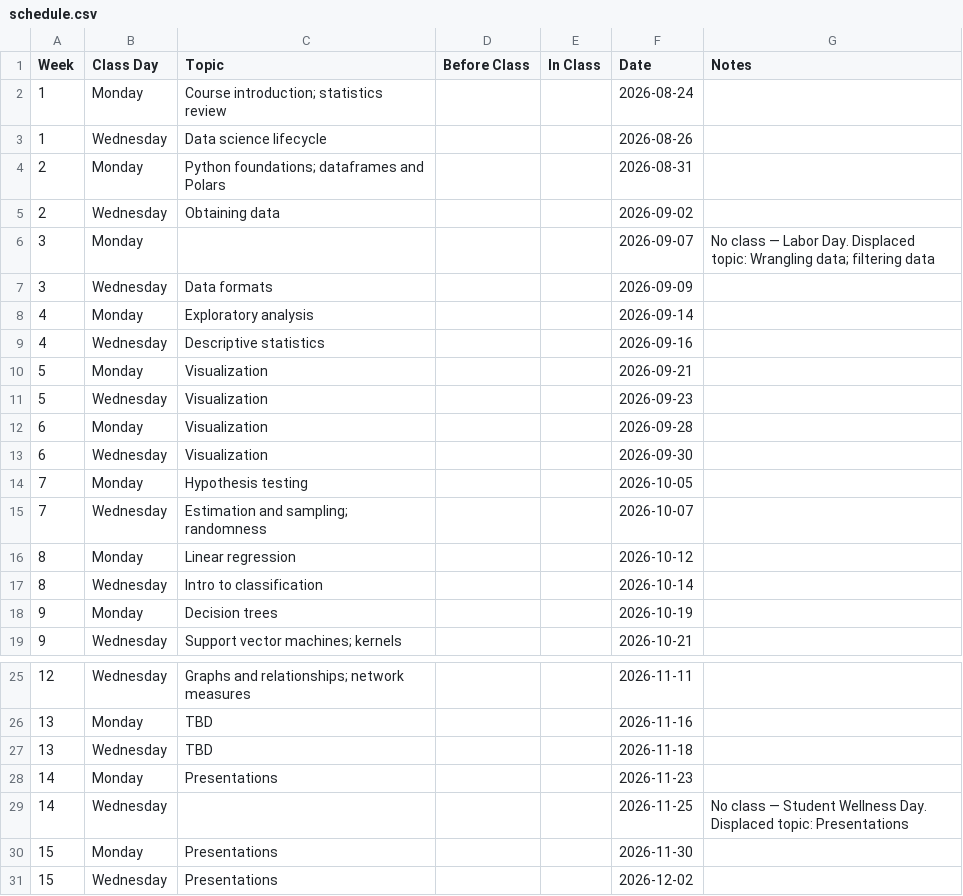
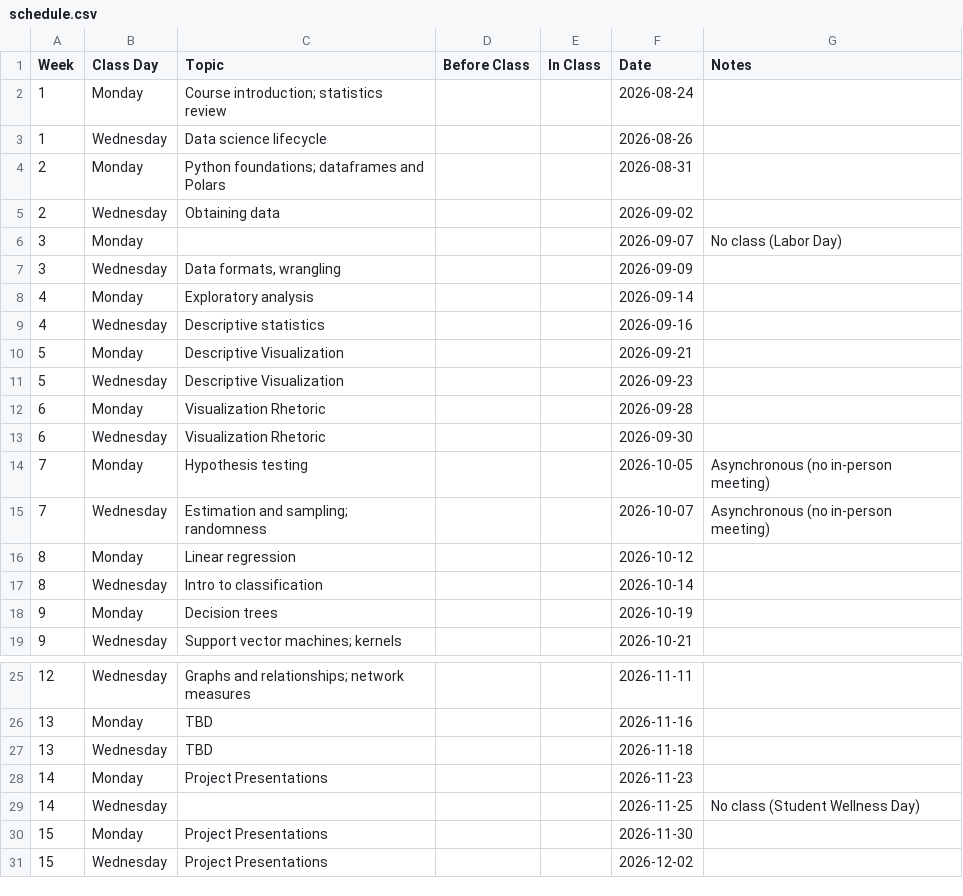
Before and after one commit to jackbandy/data-science-fun, a CSV file: docs/_data/schedule.csv, drawn as a sheet; only a part is shown, gaps mark what is left out; the diff names each change by its address in the sheet, - before the commit and + after, or states it on an @@ line.

Commit message:
Formatting for schedule.csv

```diff
--- a/docs/_data/schedule.csv
+++ b/docs/_data/schedule.csv
-G6 (Notes): No class — Labor Day. Displaced topic: Wrangling data; filtering data
+G6 (Notes): No class (Labor Day)
-C7 (Topic): Data formats
+C7 (Topic): Data formats, wrangling
-C10:C11 (Topic): Visualization
+C10:C11 (Topic): Descriptive Visualization
-C12:C13 (Topic): Visualization
+C12:C13 (Topic): Visualization Rhetoric
-G14:G15 (Notes): (empty)
+G14:G15 (Notes): Asynchronous (no in-person meeting)
-C28 (Topic): Presentations
+C28 (Topic): Project Presentations
-G29 (Notes): No class — Student Wellness Day. Displaced topic: Presentations
+G29 (Notes): No class (Student Wellness Day)
-C30:C31 (Topic): Presentations
+C30:C31 (Topic): Project Presentations
```
